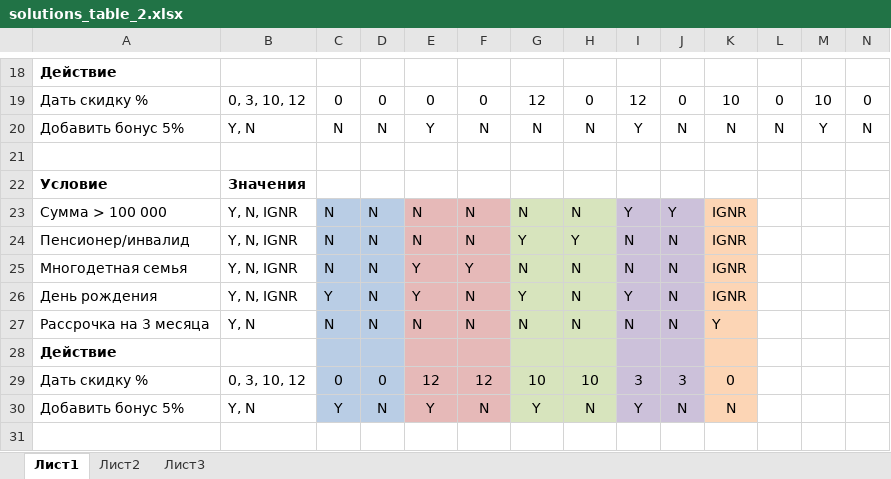
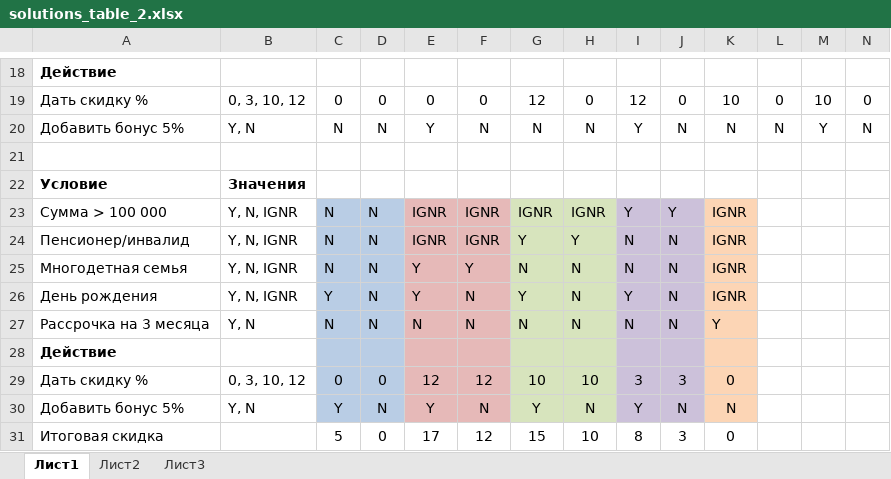
Before and after one commit to lich906/software-testing-and-debugging, an Excel workbook: lab5/task3/solutions_table_2.xlsx, sheet Лист1, drawn as a sheet; only a part is shown, gaps mark what is left out; values as stored, in another font and other column widths than the file's, no borders; rows hold the shown columns only; the diff names each change by its address in the sheet, - before the commit and + after, or states it on an @@ line.

```diff
--- a/lab5/task3/solutions_table_2.xlsx (sheet Лист1)
+++ b/lab5/task3/solutions_table_2.xlsx (sheet Лист1)
-E23:E24: N
+E23:E24: IGNR
-F23:F24: N
+F23:F24: IGNR
-G23: N
+G23: IGNR
-H23: N
+H23: IGNR
+row 31: Итоговая скидка |  | 5 | 0 | 17 | 12 | 15 | 10 | 8 | 3 | 0
```
Also changed, not shown: 2 other files.
